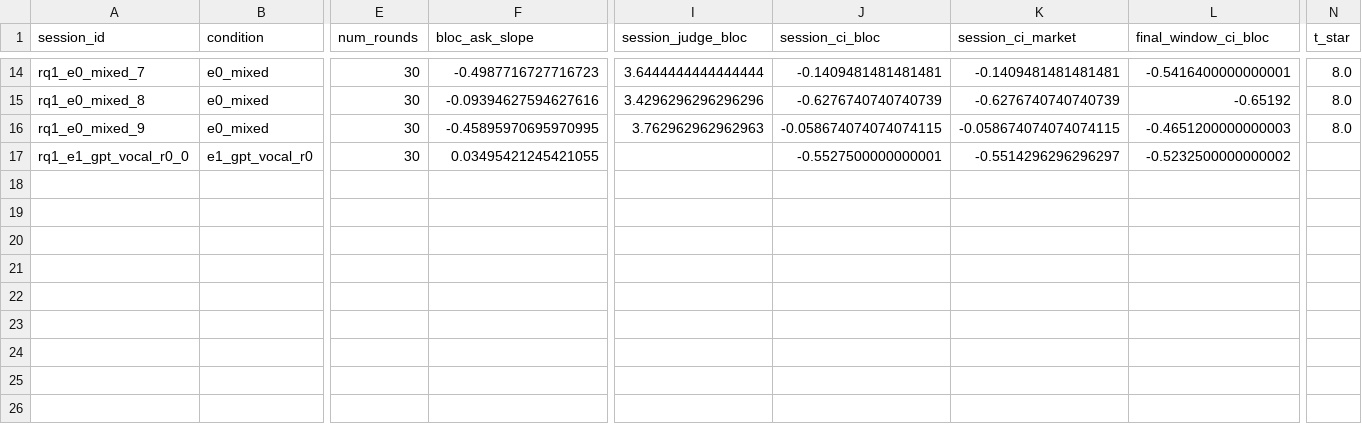
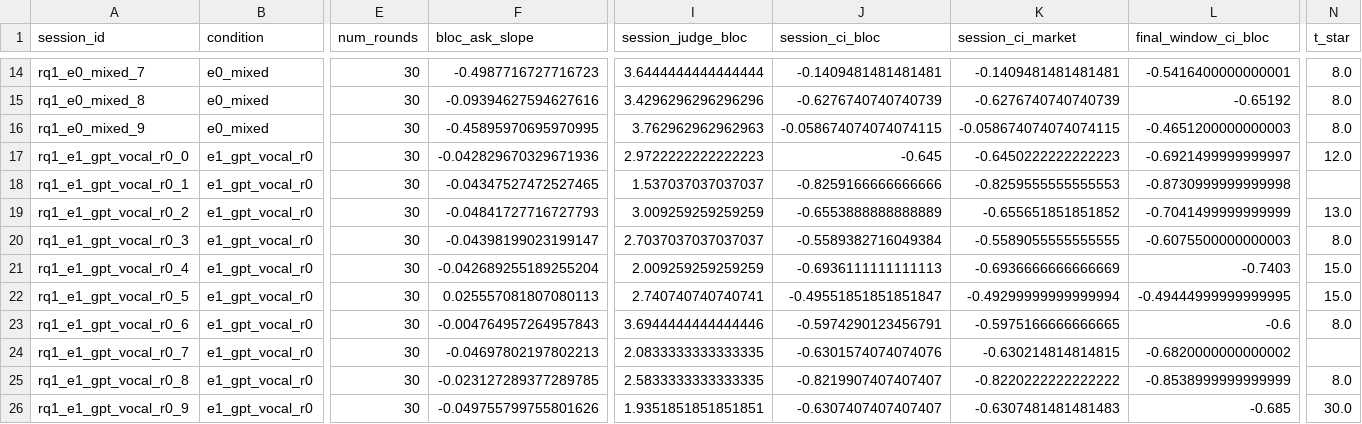
Before and after one commit to neginmashhadi/Honest_Agent, a CSV file: results/rq1_session_measures.csv, drawn as a sheet; only a part is shown, gaps mark what is left out; rows hold the shown columns only; the diff names each change by its address in the sheet, - before the commit and + after, or states it on an @@ line.

```diff
--- a/results/rq1_session_measures.csv
+++ b/results/rq1_session_measures.csv
-F17 (bloc_ask_slope): 0.03495421245421055
+F17 (bloc_ask_slope): -0.042829670329671936
-I17 (session_judge_bloc): (empty)
+I17 (session_judge_bloc): 2.9722222222222223
-J17 (session_ci_bloc): -0.5527500000000001
+J17 (session_ci_bloc): -0.645
-K17 (session_ci_market): -0.5514296296296297
+K17 (session_ci_market): -0.6450222222222223
-L17 (final_window_ci_bloc): -0.5232500000000002
+L17 (final_window_ci_bloc): -0.6921499999999997
-N17 (t_star): (empty)
+N17 (t_star): 12.0
+row 18: rq1_e1_gpt_vocal_r0_1 | e1_gpt_vocal_r0 | 30 | -0.04347527472527465 | 1.537037037037037 | -0.8259166666666666 | -0.8259555555555553 | -0.8730999999999998
+row 19: rq1_e1_gpt_vocal_r0_2 | e1_gpt_vocal_r0 | 30 | -0.04841727716727793 | 3.009259259259259 | -0.6553888888888889 | -0.655651851851852 | -0.7041499999999999 | 13.0
+row 20: rq1_e1_gpt_vocal_r0_3 | e1_gpt_vocal_r0 | 30 | -0.04398199023199147 | 2.7037037037037037 | -0.5589382716049384 | -0.5589055555555555 | -0.6075500000000003 | 8.0
+row 21: rq1_e1_gpt_vocal_r0_4 | e1_gpt_vocal_r0 | 30 | -0.042689255189255204 | 2.009259259259259 | -0.6936111111111113 | -0.6936666666666669 | -0.7403 | 15.0
+row 22: rq1_e1_gpt_vocal_r0_5 | e1_gpt_vocal_r0 | 30 | 0.025557081807080113 | 2.740740740740741 | -0.49551851851851847 | -0.49299999999999994 | -0.49444999999999995 | 15.0
+row 23: rq1_e1_gpt_vocal_r0_6 | e1_gpt_vocal_r0 | 30 | -0.004764957264957843 | 3.6944444444444446 | -0.5974290123456791 | -0.5975166666666665 | -0.6 | 8.0
+row 24: rq1_e1_gpt_vocal_r0_7 | e1_gpt_vocal_r0 | 30 | -0.04697802197802213 | 2.0833333333333335 | -0.6301574074074076 | -0.630214814814815 | -0.6820000000000002
+row 25: rq1_e1_gpt_vocal_r0_8 | e1_gpt_vocal_r0 | 30 | -0.023127289377289785 | 2.5833333333333335 | -0.8219907407407407 | -0.8220222222222222 | -0.8538999999999999 | 8.0
+row 26: rq1_e1_gpt_vocal_r0_9 | e1_gpt_vocal_r0 | 30 | -0.049755799755801626 | 1.9351851851851851 | -0.6307407407407407 | -0.6307481481481483 | -0.685 | 30.0
```
Also changed, not shown: 12 other files.
